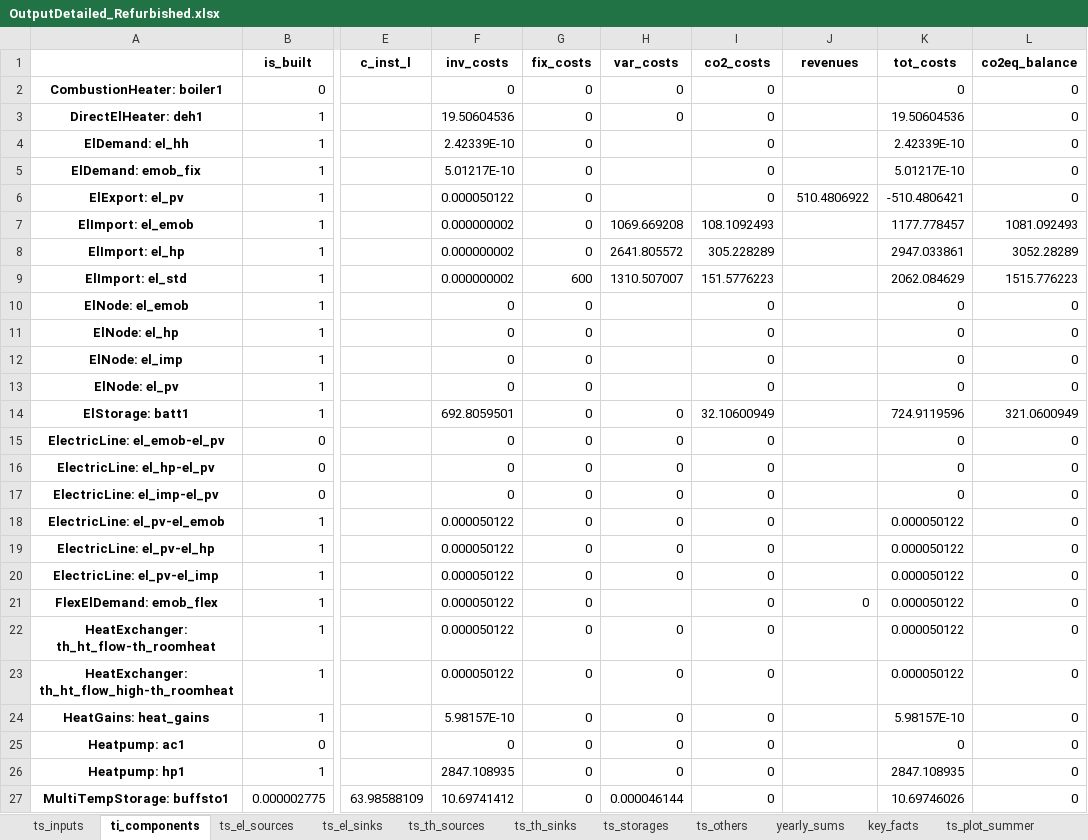
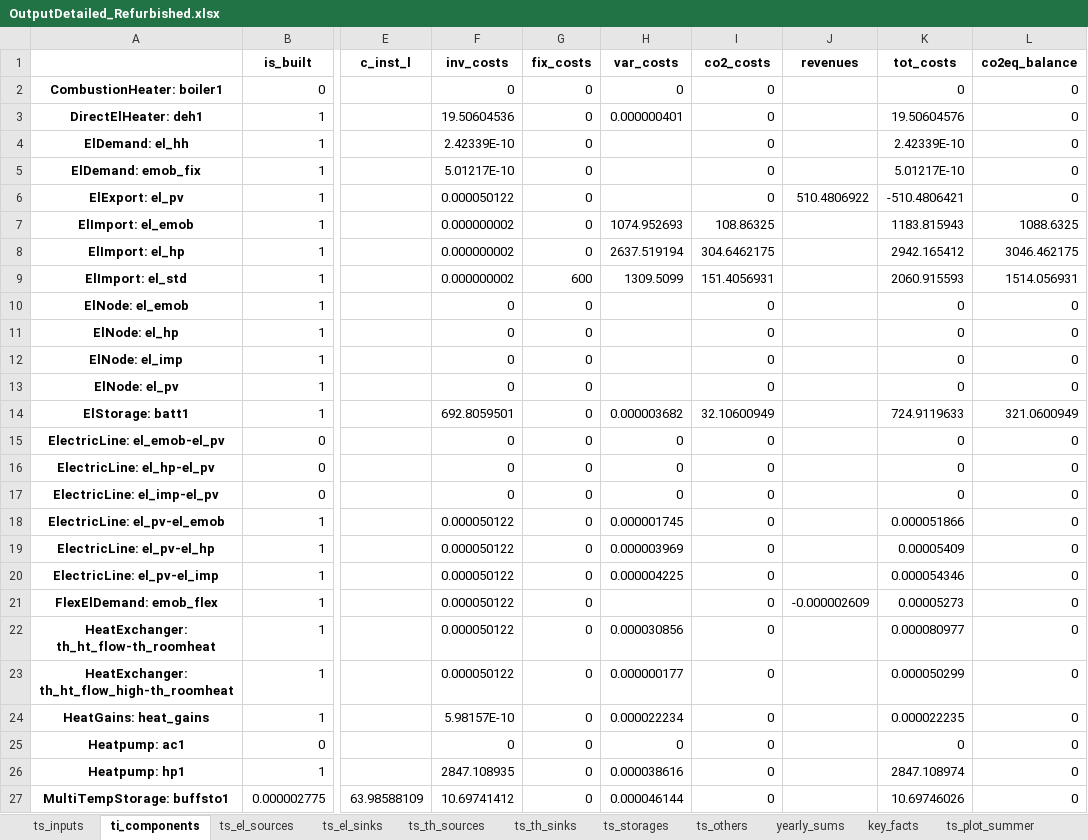
Before and after one commit to frlieri/P2Bldg, an Excel workbook: data/output/results/Example_building_opt/OutputDetailed_Refurbished.xlsx, sheet ti_components, drawn as a sheet; only a part is shown, gaps mark what is left out; values as stored, in another font and other column widths than the file's, no borders; the diff covers the shown part only; the diff names each change by its address in the sheet, - before the commit and + after, or states it on an @@ line.

```diff
--- a/data/output/results/Example_building_opt/OutputDetailed_Refurbished.xlsx (sheet ti_components)
+++ b/data/output/results/Example_building_opt/OutputDetailed_Refurbished.xlsx (sheet ti_components)
-H3 (var_costs): 0
+H3 (var_costs): 0.000000401
-K3 (tot_costs): 19.50604536
+K3 (tot_costs): 19.50604576
-H7 (var_costs): 1069.669208
+H7 (var_costs): 1074.952693
-I7 (co2_costs): 108.1092493
+I7 (co2_costs): 108.86325
-K7 (tot_costs): 1177.778457
+K7 (tot_costs): 1183.815943
-L7 (co2eq_balance): 1081.092493
+L7 (co2eq_balance): 1088.6325
-H8 (var_costs): 2641.805572
+H8 (var_costs): 2637.519194
-I8 (co2_costs): 305.228289
+I8 (co2_costs): 304.6462175
-K8 (tot_costs): 2947.033861
+K8 (tot_costs): 2942.165412
-L8 (co2eq_balance): 3052.28289
+L8 (co2eq_balance): 3046.462175
-H9 (var_costs): 1310.507007
+H9 (var_costs): 1309.5099
-I9 (co2_costs): 151.5776223
+I9 (co2_costs): 151.4056931
-K9 (tot_costs): 2062.084629
+K9 (tot_costs): 2060.915593
-L9 (co2eq_balance): 1515.776223
+L9 (co2eq_balance): 1514.056931
-H14 (var_costs): 0
+H14 (var_costs): 0.000003682
-K14 (tot_costs): 724.9119596
+K14 (tot_costs): 724.9119633
-H18 (var_costs): 0
+H18 (var_costs): 0.000001745
-K18 (tot_costs): 0.000050122
+K18 (tot_costs): 0.000051866
-H19 (var_costs): 0
+H19 (var_costs): 0.000003969
-K19 (tot_costs): 0.000050122
+K19 (tot_costs): 0.00005409
-H20 (var_costs): 0
+H20 (var_costs): 0.000004225
-K20 (tot_costs): 0.000050122
+K20 (tot_costs): 0.000054346
-J21 (revenues): 0
+J21 (revenues): -0.000002609
-K21 (tot_costs): 0.000050122
+K21 (tot_costs): 0.00005273
-H22 (var_costs): 0
+H22 (var_costs): 0.000030856
-K22 (tot_costs): 0.000050122
+K22 (tot_costs): 0.000080977
-H23 (var_costs): 0
+H23 (var_costs): 0.000000177
-K23 (tot_costs): 0.000050122
+K23 (tot_costs): 0.000050299
-H24 (var_costs): 0
+H24 (var_costs): 0.000022234
-K24 (tot_costs): 5.98157E-10
+K24 (tot_costs): 0.000022235
-H26 (var_costs): 0
+H26 (var_costs): 0.000038616
-K26 (tot_costs): 2847.108935
+K26 (tot_costs): 2847.108974
```
Also changed, not shown: 13 edited cells elsewhere in this sheet, sheet ts_storages, sheet ts_others, sheet ts_plot_summer, sheet ts_plot_winter, sheet ts_plot_transition, sheet ts_th_sinks, 5 more sheets, charts or pictures, data/input/Example_building_opt.xlsx, data/output/results/Example_building_opt/ClimateDataAnalysis_48.4_11.738.xlsx, 8 other files.
